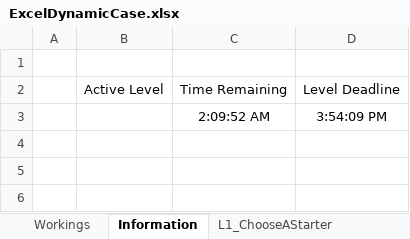
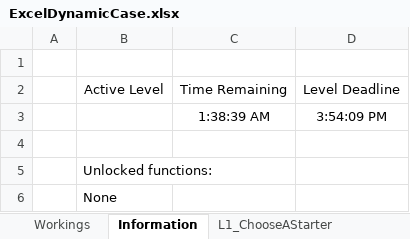
Before and after one commit to hjg39/ExcelDynamicCase, an Excel workbook: ExcelDynamicCase/ExcelDynamicCase.xlsx, sheet Information, drawn as a sheet; values as stored, in another font and other column widths than the file's, no borders; the diff names each change by its address in the sheet, - before the commit and + after, or states it on an @@ line.

```diff
--- a/ExcelDynamicCase/ExcelDynamicCase.xlsx (sheet Information)
+++ b/ExcelDynamicCase/ExcelDynamicCase.xlsx (sheet Information)
-C3: 2:09:52 AM
+C3: 1:38:39 AM
+row 4: (empty)
+row 5:  | Unlocked functions:
+row 6:  | None
```
Also changed, not shown: other sheet tabs, 10 other files.
